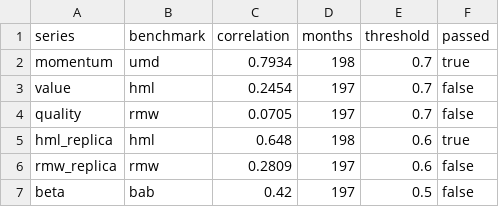
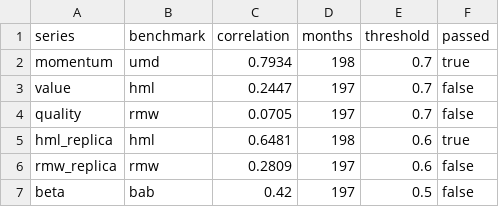
Before and after one commit to uty101/Cross-Sectional-Factor-Backtester, a CSV file: reports/validation.csv, drawn as a sheet.

```diff
--- a/reports/validation.csv
+++ b/reports/validation.csv
@@ -2,5 +2,5 @@ series,benchmark,correlation,months,threshold,passed
 momentum,umd,0.7934,198,0.7,true
-value,hml,0.2454,197,0.7,false
+value,hml,0.2447,197,0.7,false
 quality,rmw,0.0705,197,0.7,false
-hml_replica,hml,0.648,198,0.6,true
+hml_replica,hml,0.6481,198,0.6,true
 rmw_replica,rmw,0.2809,197,0.6,false
```
Also changed, not shown: data/checks/market_cap_dropped.csv, reports/weighting_gap.csv, 20 other files.
